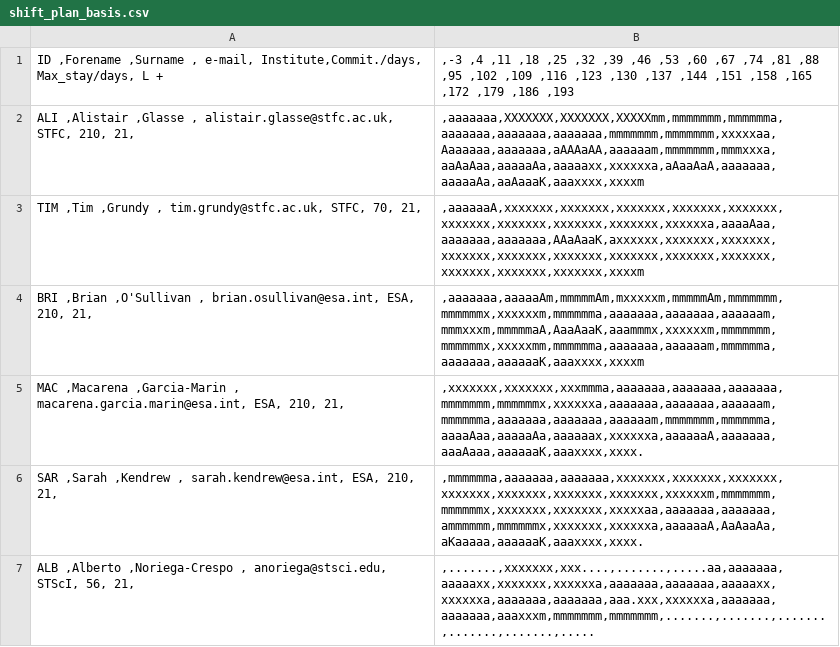
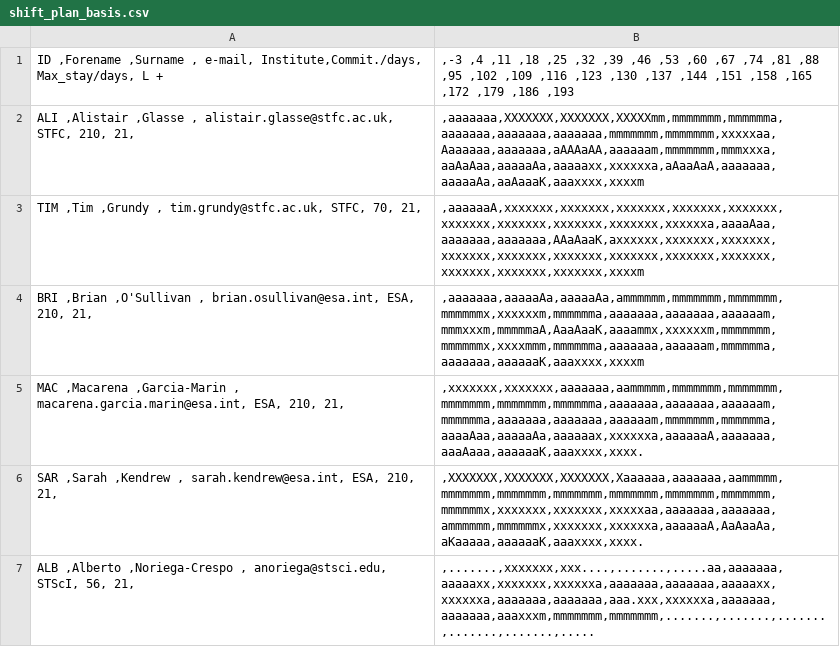
Before and after one commit to AGlasse/timeliner, a CSV file: outputs/shift_plan_basis.csv, drawn as a sheet; only a part is shown; the diff covers the shown part only.

```diff
--- a/outputs/shift_plan_basis.csv
+++ b/outputs/shift_plan_basis.csv
@@ -3,5 +3,5 @@
   TIM  ,Tim          ,Grundy              ,                   tim.grundy@stfc.ac.uk,      STFC,          70,             21,     |,aaaaaaA,xxxxxxx,xxxxxxx,xxxxxxx,xxxxxxx,xxxxxxx,xxxxxxx,xxxxxxx,xxxxxxx,xxxxxxx,xxxxxxa,aaaaAaa,aaaaaaa,aaaaaaa,AAaAaaK,axxxxxx,xxxxxxx,xxxxxxx,xxxxxxx,xxxxxxx,xxxxxxx,xxxxxxx,xxxxxxx,xxxxxxx,xxxxxxx,xxxxxxx,xxxxxxx,xxxxm
-  BRI  ,Brian        ,O'Sullivan          ,                 brian.osullivan@esa.int,       ESA,         210,             21,     |,aaaaaaa,aaaaaAm,mmmmmAm,mxxxxxm,mmmmmAm,mmmmmmm,mmmmmmx,xxxxxxm,mmmmmma,aaaaaaa,aaaaaaa,aaaaaam,mmmxxxm,mmmmmaA,AaaAaaK,aaammmx,xxxxxxm,mmmmmmm,mmmmmmx,xxxxxmm,mmmmmma,aaaaaaa,aaaaaam,mmmmmma,aaaaaaa,aaaaaaK,aaaxxxx,xxxxm
-  MAC  ,Macarena     ,Garcia-Marin        ,           macarena.garcia.marin@esa.int,       ESA,         210,             21,     |,xxxxxxx,xxxxxxx,xxxmmma,aaaaaaa,aaaaaaa,aaaaaaa,mmmmmmm,mmmmmmx,xxxxxxa,aaaaaaa,aaaaaaa,aaaaaam,mmmmmma,aaaaaaa,aaaaaaa,aaaaaam,mmmmmmm,mmmmmma,aaaaAaa,aaaaaAa,aaaaaax,xxxxxxa,aaaaaaA,aaaaaaa,aaaAaaa,aaaaaaK,aaaxxxx,xxxx.
-  SAR  ,Sarah        ,Kendrew             ,                   sarah.kendrew@esa.int,       ESA,         210,             21,     |,mmmmmma,aaaaaaa,aaaaaaa,xxxxxxx,xxxxxxx,xxxxxxx,xxxxxxx,xxxxxxx,xxxxxxx,xxxxxxx,xxxxxxm,mmmmmmm,mmmmmmx,xxxxxxx,xxxxxxx,xxxxxaa,aaaaaaa,aaaaaaa,ammmmmm,mmmmmmx,xxxxxxx,xxxxxxa,aaaaaaA,AaAaaAa,aKaaaaa,aaaaaaK,aaaxxxx,xxxx.
+  BRI  ,Brian        ,O'Sullivan          ,                 brian.osullivan@esa.int,       ESA,         210,             21,     |,aaaaaaa,aaaaaAa,aaaaaAa,ammmmmm,mmmmmmm,mmmmmmm,mmmmmmx,xxxxxxm,mmmmmma,aaaaaaa,aaaaaaa,aaaaaam,mmmxxxm,mmmmmaA,AaaAaaK,aaaammx,xxxxxxm,mmmmmmm,mmmmmmx,xxxxmmm,mmmmmma,aaaaaaa,aaaaaam,mmmmmma,aaaaaaa,aaaaaaK,aaaxxxx,xxxxm
+  MAC  ,Macarena     ,Garcia-Marin        ,           macarena.garcia.marin@esa.int,       ESA,         210,             21,     |,xxxxxxx,xxxxxxx,aaaaaaa,aammmmm,mmmmmmm,mmmmmmm,mmmmmmm,mmmmmmm,mmmmmma,aaaaaaa,aaaaaaa,aaaaaam,mmmmmma,aaaaaaa,aaaaaaa,aaaaaam,mmmmmmm,mmmmmma,aaaaAaa,aaaaaAa,aaaaaax,xxxxxxa,aaaaaaA,aaaaaaa,aaaAaaa,aaaaaaK,aaaxxxx,xxxx.
+  SAR  ,Sarah        ,Kendrew             ,                   sarah.kendrew@esa.int,       ESA,         210,             21,     |,XXXXXXX,XXXXXXX,XXXXXXX,Xaaaaaa,aaaaaaa,aammmmm,mmmmmmm,mmmmmmm,mmmmmmm,mmmmmmm,mmmmmmm,mmmmmmm,mmmmmmx,xxxxxxx,xxxxxxx,xxxxxaa,aaaaaaa,aaaaaaa,ammmmmm,mmmmmmx,xxxxxxx,xxxxxxa,aaaaaaA,AaAaaAa,aKaaaaa,aaaaaaK,aaaxxxx,xxxx.
   ALB  ,Alberto      ,Noriega-Crespo      ,                      anoriega@stsci.edu,     STScI,          56,             21,     |,.......,xxxxxxx,xxx....,.......,.....aa,aaaaaaa,aaaaaxx,xxxxxxx,xxxxxxa,aaaaaaa,aaaaaaa,aaaaaxx,xxxxxxa,aaaaaaa,aaaaaaa,aaa.xxx,xxxxxxa,aaaaaaa,aaaaaaa,aaaxxxm,mmmmmmm,mmmmmmm,.......,.......,.......,.......,.......,.....
```
Also changed, not shown: 30 edited cells elsewhere in this file, inputs/staff.csv, outputs/car_times.csv, 5 other files.
